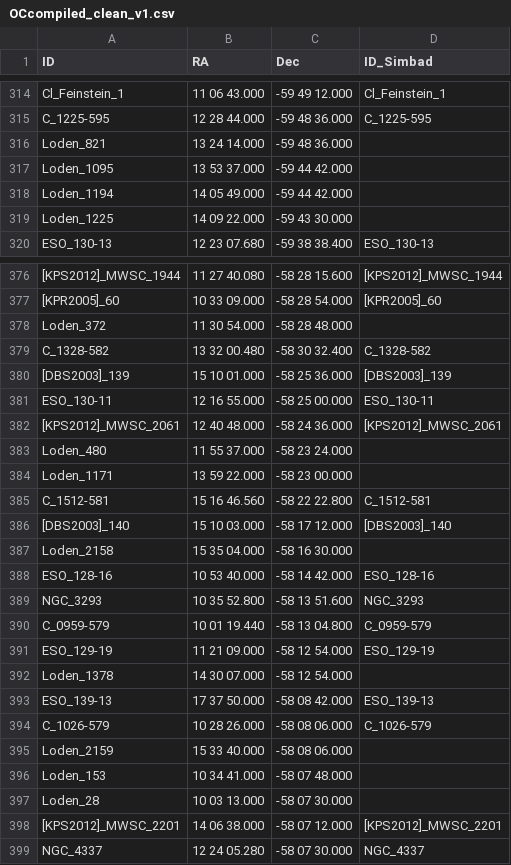
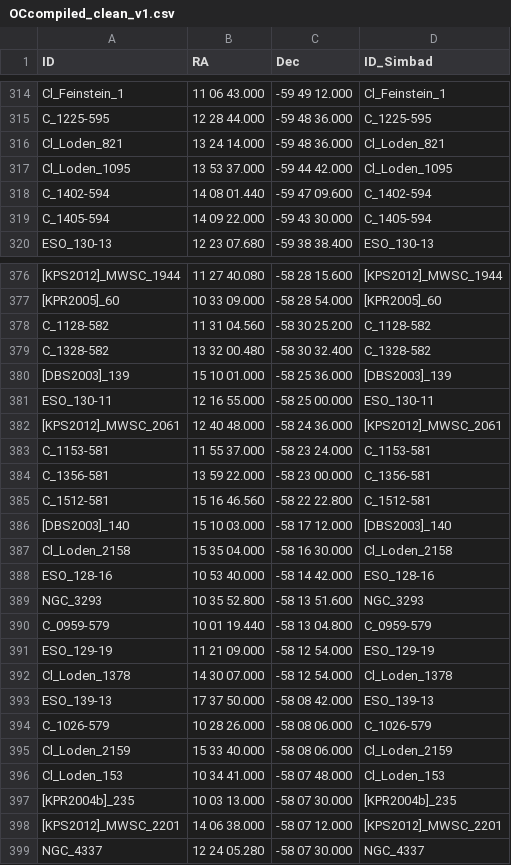
Before and after one commit to ageller/compileOCs, a CSV file: OCcompiled_clean_v1.csv, drawn as a sheet; only a part is shown, gaps mark what is left out; removed rows and columns are numbered as before the commit, all else as after; the diff covers the shown part only; the diff names each change by its address in the sheet, - before the commit and + after, or states it on an @@ line.

Commit message:
fixed Loden names

```diff
--- a/OCcompiled_clean_v1.csv
+++ b/OCcompiled_clean_v1.csv
-A316 (ID): Loden_821
+A316 (ID): Cl_Loden_821
-D316 (ID_Simbad): (empty)
+D316 (ID_Simbad): Cl_Loden_821
-A317 (ID): Loden_1095
+A317 (ID): Cl_Loden_1095
-D317 (ID_Simbad): (empty)
+D317 (ID_Simbad): Cl_Loden_1095
-row 318: Loden_1194 | 14 05 49.000 | -59 44 42.000
@@ row 3306 moved to row 318: C_1402-594 @@
-A319 (ID): Loden_1225
+A319 (ID): C_1405-594
-D319 (ID_Simbad): (empty)
+D319 (ID_Simbad): C_1405-594
-row 378: Loden_372 | 11 30 54.000 | -58 28 48.000
@@ row 3307 moved to row 378: C_1128-582 @@
-A383 (ID): Loden_480
+A383 (ID): C_1153-581
-D383 (ID_Simbad): (empty)
+D383 (ID_Simbad): C_1153-581
-A384 (ID): Loden_1171
+A384 (ID): C_1356-581
-D384 (ID_Simbad): (empty)
+D384 (ID_Simbad): C_1356-581
-A387 (ID): Loden_2158
+A387 (ID): Cl_Loden_2158
-D387 (ID_Simbad): (empty)
+D387 (ID_Simbad): Cl_Loden_2158
-A392 (ID): Loden_1378
+A392 (ID): Cl_Loden_1378
-D392 (ID_Simbad): (empty)
+D392 (ID_Simbad): Cl_Loden_1378
-A395 (ID): Loden_2159
+A395 (ID): Cl_Loden_2159
-D395 (ID_Simbad): (empty)
+D395 (ID_Simbad): Cl_Loden_2159
-A396 (ID): Loden_153
+A396 (ID): Cl_Loden_153
-D396 (ID_Simbad): (empty)
+D396 (ID_Simbad): Cl_Loden_153
-A397 (ID): Loden_28
+A397 (ID): [KPR2004b]_235
-D397 (ID_Simbad): (empty)
+D397 (ID_Simbad): [KPR2004b]_235
```
Also changed, not shown: 1 added row, 2 removed rows, 1 moved row and 92 edited cells elsewhere in this file, OCcompiled_clean.csv, 2 other files.
